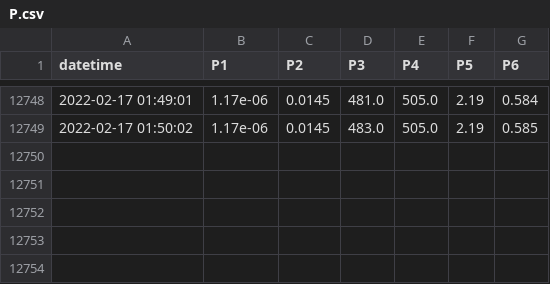
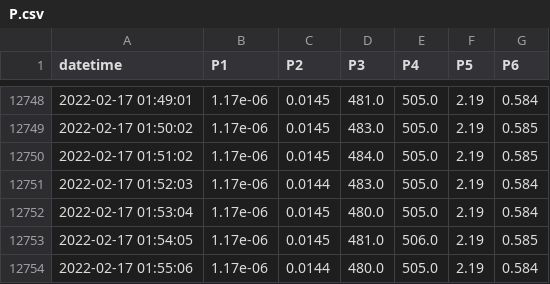
Before and after one commit to SciGEsN/SRC086, a CSV file: data/P.csv, drawn as a sheet; only a part is shown, gaps mark what is left out; the diff names each change by its address in the sheet, - before the commit and + after, or states it on an @@ line.

```diff
--- a/data/P.csv
+++ b/data/P.csv
+row 12750: 2022-02-17 01:51:02 | 1.17e-06 | 0.0145 | 484.0 | 505.0 | 2.19 | 0.585
+row 12751: 2022-02-17 01:52:03 | 1.17e-06 | 0.0144 | 483.0 | 505.0 | 2.19 | 0.584
+row 12752: 2022-02-17 01:53:04 | 1.17e-06 | 0.0145 | 480.0 | 505.0 | 2.19 | 0.584
+row 12753: 2022-02-17 01:54:05 | 1.17e-06 | 0.0145 | 481.0 | 506.0 | 2.19 | 0.585
+row 12754: 2022-02-17 01:55:06 | 1.17e-06 | 0.0144 | 480.0 | 505.0 | 2.19 | 0.584
```
Also changed, not shown: data/T1.csv, data/T2.csv, 9 other files.
